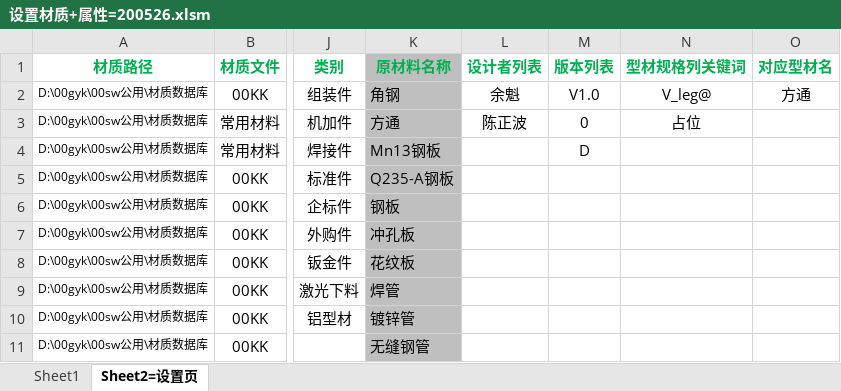
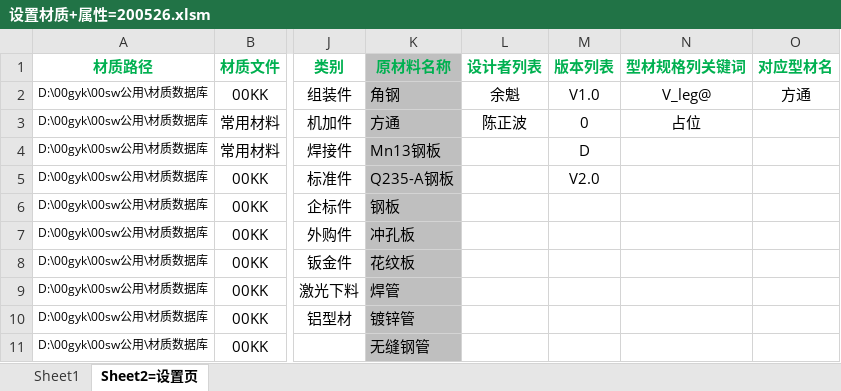
Before and after one commit to xiaoquanamm/SWVBA, an Excel workbook: 设置材质+属性=200526.xlsm, sheet Sheet2=设置页, drawn as a sheet; only a part is shown, gaps mark what is left out; values as stored, in another font and other column widths than the file's, no borders; charts and pictures not drawn; the diff names each change by its address in the sheet, - before the commit and + after, or states it on an @@ line.

```diff
--- a/设置材质+属性=200526.xlsm (sheet Sheet2=设置页)
+++ b/设置材质+属性=200526.xlsm (sheet Sheet2=设置页)
-M5 (版本列表): (empty)
+M5 (版本列表): V2.0
```
Also changed, not shown: sheet Sheet1, charts or pictures, 改图纸格式+属性+存PDF+打印=200526.xlsm, 3 other files.
